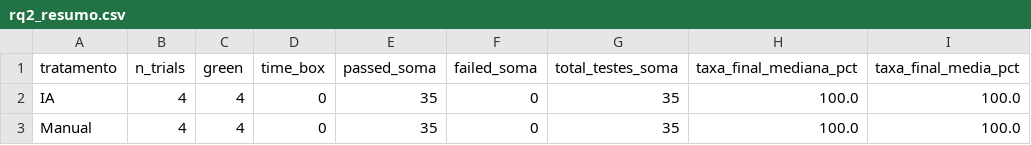
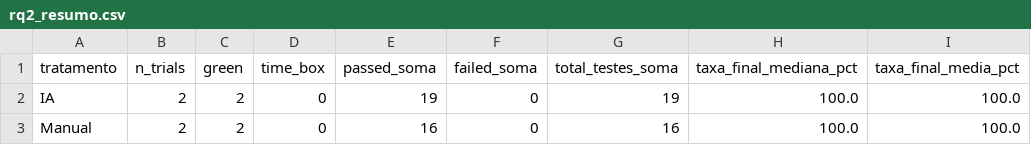
Before and after one commit to fesoaress/Laboratorio-Medicao-e-experimentacao, a CSV file: analysis/results/rq2_resumo.csv, drawn as a sheet; only a part is shown; the diff names each change by its address in the sheet, - before the commit and + after, or states it on an @@ line.

```diff
--- a/analysis/results/rq2_resumo.csv
+++ b/analysis/results/rq2_resumo.csv
-B2:B3 (n_trials): 4
+B2:B3 (n_trials): 2
-C2:C3 (green): 4
+C2:C3 (green): 2
-E2 (passed_soma): 35
+E2 (passed_soma): 19
-G2 (total_testes_soma): 35
+G2 (total_testes_soma): 19
-E3 (passed_soma): 35
+E3 (passed_soma): 16
-G3 (total_testes_soma): 35
+G3 (total_testes_soma): 16
```
Also changed, not shown: 12 other files.
